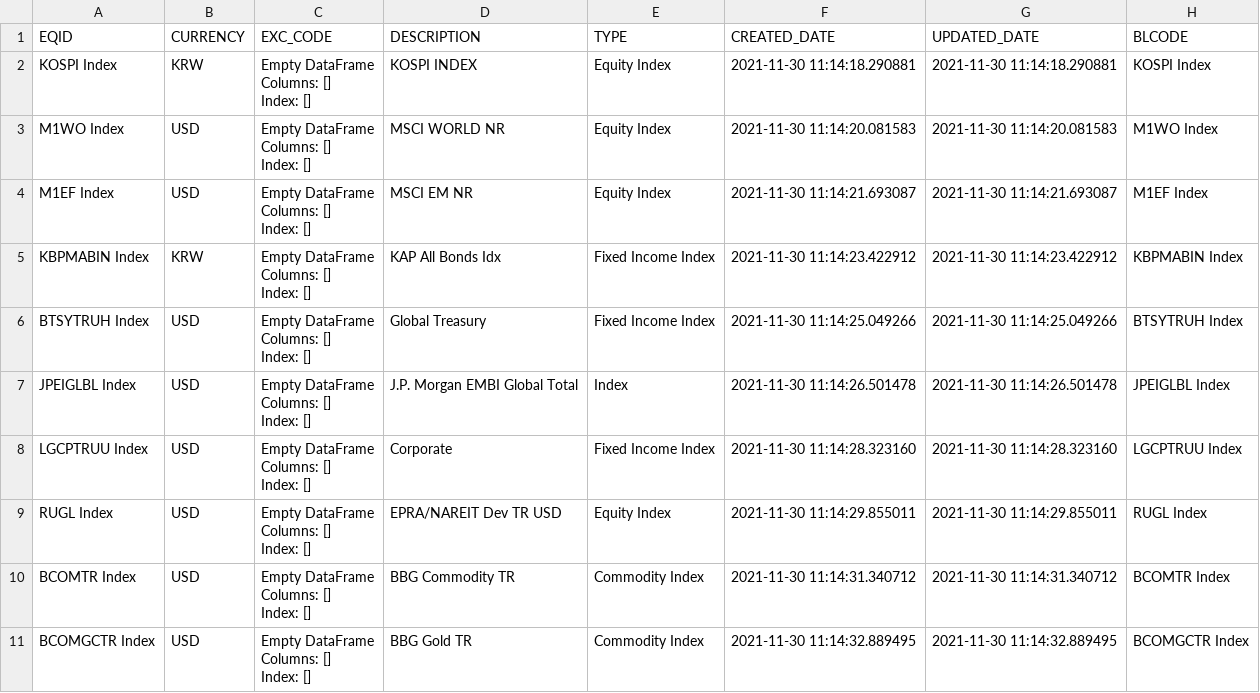
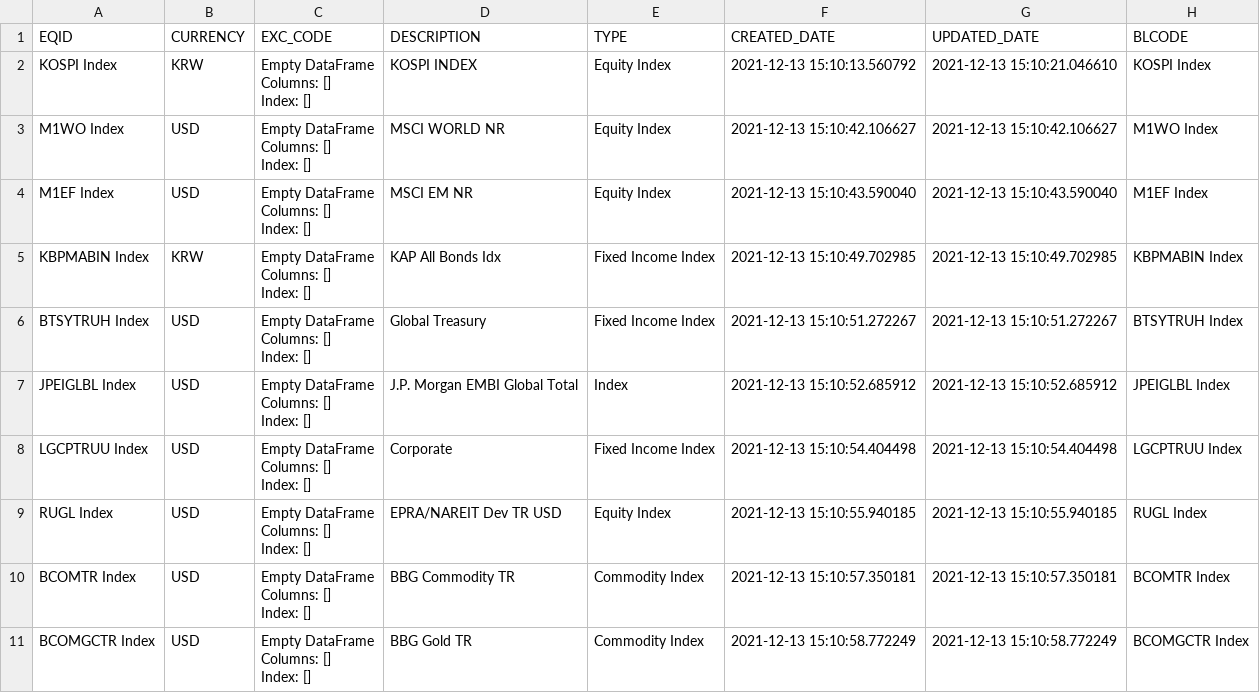
Before and after one commit to suhan-jung/etf_magaged_portfolio, a CSV file: data/master_df.csv, drawn as a sheet.

```diff
--- a/data/master_df.csv
+++ b/data/master_df.csv
@@ -1,31 +1,31 @@
 EQID,CURRENCY,EXC_CODE,DESCRIPTION,TYPE,CREATED_DATE,UPDATED_DATE,BLCODE
-KOSPI Index,KRW,"Empty DataFrame
-Columns: []
-Index: []",KOSPI INDEX,Equity Index,2021-11-30 11:14:18.290881,2021-11-30 11:14:18.290881,KOSPI Index
-M1WO Index,USD,"Empty DataFrame
-Columns: []
-Index: []",MSCI WORLD NR,Equity Index,2021-11-30 11:14:20.081583,2021-11-30 11:14:20.081583,M1WO Index
-M1EF Index,USD,"Empty DataFrame
-Columns: []
-Index: []",MSCI EM NR,Equity Index,2021-11-30 11:14:21.693087,2021-11-30 11:14:21.693087,M1EF Index
-KBPMABIN Index,KRW,"Empty DataFrame
-Columns: []
-Index: []",KAP All Bonds Idx,Fixed Income Index,2021-11-30 11:14:23.422912,2021-11-30 11:14:23.422912,KBPMABIN Index
-BTSYTRUH Index,USD,"Empty DataFrame
-Columns: []
-Index: []",Global Treasury,Fixed Income Index,2021-11-30 11:14:25.049266,2021-11-30 11:14:25.049266,BTSYTRUH Index
-JPEIGLBL Index,USD,"Empty DataFrame
-Columns: []
-Index: []",J.P. Morgan EMBI Global Total,Index,2021-11-30 11:14:26.501478,2021-11-30 11:14:26.501478,JPEIGLBL Index
-LGCPTRUU Index,USD,"Empty DataFrame
-Columns: []
-Index: []",Corporate,Fixed Income Index,2021-11-30 11:14:28.323160,2021-11-30 11:14:28.323160,LGCPTRUU Index
-RUGL Index,USD,"Empty DataFrame
-Columns: []
-Index: []",EPRA/NAREIT Dev TR USD,Equity Index,2021-11-30 11:14:29.855011,2021-11-30 11:14:29.855011,RUGL Index
-BCOMTR Index,USD,"Empty DataFrame
-Columns: []
-Index: []",BBG Commodity TR,Commodity Index,2021-11-30 11:14:31.340712,2021-11-30 11:14:31.340712,BCOMTR Index
-BCOMGCTR Index,USD,"Empty DataFrame
-Columns: []
-Index: []",BBG Gold TR,Commodity Index,2021-11-30 11:14:32.889495,2021-11-30 11:14:32.889495,BCOMGCTR Index
+KOSPI Index,KRW,"Empty DataFrame
+Columns: []
+Index: []",KOSPI INDEX,Equity Index,2021-12-13 15:10:13.560792,2021-12-13 15:10:21.046610,KOSPI Index
+M1WO Index,USD,"Empty DataFrame
+Columns: []
+Index: []",MSCI WORLD NR,Equity Index,2021-12-13 15:10:42.106627,2021-12-13 15:10:42.106627,M1WO Index
+M1EF Index,USD,"Empty DataFrame
+Columns: []
+Index: []",MSCI EM NR,Equity Index,2021-12-13 15:10:43.590040,2021-12-13 15:10:43.590040,M1EF Index
+KBPMABIN Index,KRW,"Empty DataFrame
+Columns: []
+Index: []",KAP All Bonds Idx,Fixed Income Index,2021-12-13 15:10:49.702985,2021-12-13 15:10:49.702985,KBPMABIN Index
+BTSYTRUH Index,USD,"Empty DataFrame
+Columns: []
+Index: []",Global Treasury,Fixed Income Index,2021-12-13 15:10:51.272267,2021-12-13 15:10:51.272267,BTSYTRUH Index
+JPEIGLBL Index,USD,"Empty DataFrame
+Columns: []
+Index: []",J.P. Morgan EMBI Global Total,Index,2021-12-13 15:10:52.685912,2021-12-13 15:10:52.685912,JPEIGLBL Index
+LGCPTRUU Index,USD,"Empty DataFrame
+Columns: []
+Index: []",Corporate,Fixed Income Index,2021-12-13 15:10:54.404498,2021-12-13 15:10:54.404498,LGCPTRUU Index
+RUGL Index,USD,"Empty DataFrame
+Columns: []
+Index: []",EPRA/NAREIT Dev TR USD,Equity Index,2021-12-13 15:10:55.940185,2021-12-13 15:10:55.940185,RUGL Index
+BCOMTR Index,USD,"Empty DataFrame
+Columns: []
+Index: []",BBG Commodity TR,Commodity Index,2021-12-13 15:10:57.350181,2021-12-13 15:10:57.350181,BCOMTR Index
+BCOMGCTR Index,USD,"Empty DataFrame
+Columns: []
+Index: []",BBG Gold TR,Commodity Index,2021-12-13 15:10:58.772249,2021-12-13 15:10:58.772249,BCOMGCTR Index
```
Also changed, not shown: data/data.csv, 9 other files.
